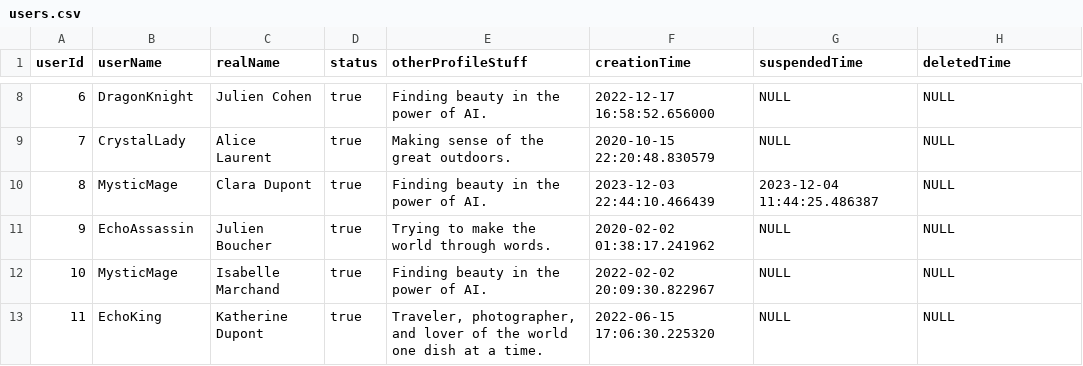
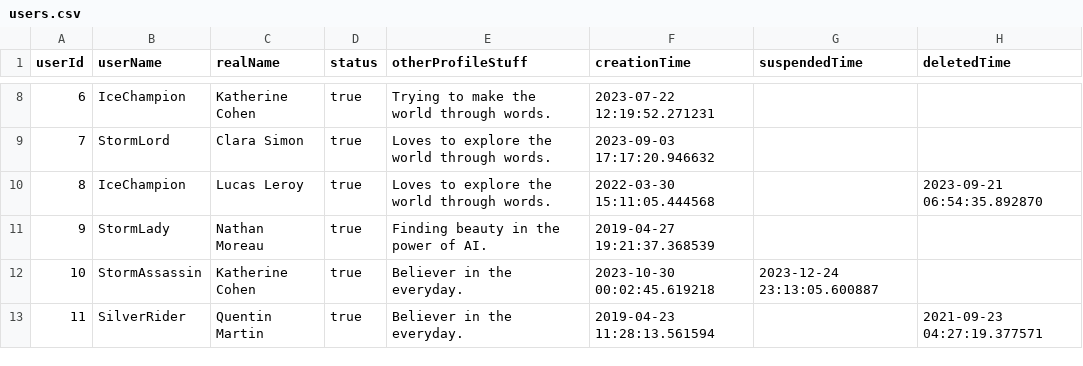
Before and after one commit to nausicaa73/BDDtwitter, a CSV file: work/users.csv, drawn as a sheet; only a part is shown, gaps mark what is left out; the diff covers the shown part only.

```diff
--- a/work/users.csv
+++ b/work/users.csv
@@ -8,6 +8,6 @@ userId,userName,realName,status,otherProfileStuff,creationTime,suspendedTime,del
-6,DragonKnight,Julien Cohen,true,Finding beauty in the power of AI.,2022-12-17 16:58:52.656000,NULL,NULL
-7,CrystalLady,Alice Laurent,true,Making sense of the great outdoors.,2020-10-15 22:20:48.830579,NULL,NULL
-8,MysticMage,Clara Dupont,true,Finding beauty in the power of AI.,2023-12-03 22:44:10.466439,2023-12-04 11:44:25.486387,NULL
-9,EchoAssassin,Julien Boucher,true,Trying to make the world through words.,2020-02-02 01:38:17.241962,NULL,NULL
-10,MysticMage,Isabelle Marchand,true,Finding beauty in the power of AI.,2022-02-02 20:09:30.822967,NULL,NULL
-11,EchoKing,Katherine Dupont,true,"Traveler, photographer, and lover of the world one dish at a time.",2022-06-15 17:06:30.225320,NULL,NULL
+6,IceChampion,Katherine Cohen,true,Trying to make the world through words.,2023-07-22 12:19:52.271231,,
+7,StormLord,Clara Simon,true,Loves to explore the world through words.,2023-09-03 17:17:20.946632,,
+8,IceChampion,Lucas Leroy,true,Loves to explore the world through words.,2022-03-30 15:11:05.444568,,2023-09-21 06:54:35.892870
+9,StormLady,Nathan Moreau,true,Finding beauty in the power of AI.,2019-04-27 19:21:37.368539,,
+10,StormAssassin,Katherine Cohen,true,Believer in the everyday.,2023-10-30 00:02:45.619218,2023-12-24 23:13:05.600887,
+11,SilverRider,Quentin Martin,true,Believer in the everyday.,2019-04-23 11:28:13.561594,,2021-09-23 04:27:19.377571
```
Also changed, not shown: 86 edited cells elsewhere in this file, work/followers.csv, 7 other files.
